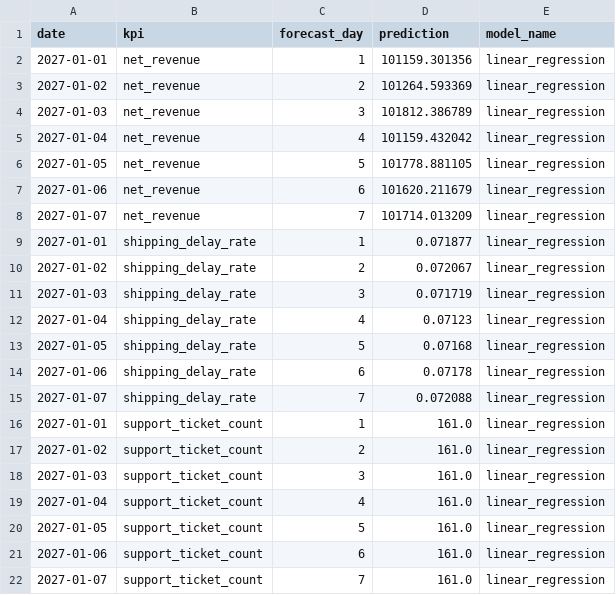
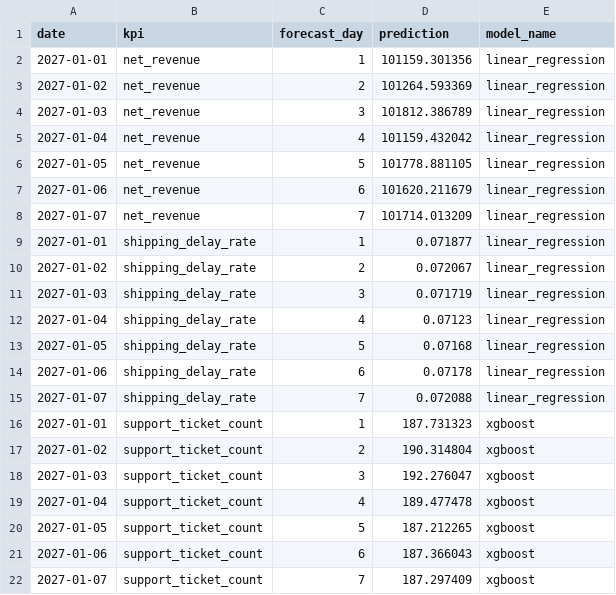
Before and after one commit to HasaanNoor/agentic-business-analytics-investigator, a CSV file: outputs/reports/forecast_summary.csv, drawn as a sheet.

```diff
--- a/outputs/reports/forecast_summary.csv
+++ b/outputs/reports/forecast_summary.csv
@@ -15,8 +15,8 @@ date,kpi,forecast_day,prediction,model_name
 2027-01-07,shipping_delay_rate,7,0.072088,linear_regression
-2027-01-01,support_ticket_count,1,161.0,linear_regression
-2027-01-02,support_ticket_count,2,161.0,linear_regression
-2027-01-03,support_ticket_count,3,161.0,linear_regression
-2027-01-04,support_ticket_count,4,161.0,linear_regression
-2027-01-05,support_ticket_count,5,161.0,linear_regression
-2027-01-06,support_ticket_count,6,161.0,linear_regression
-2027-01-07,support_ticket_count,7,161.0,linear_regression
+2027-01-01,support_ticket_count,1,187.731323,xgboost
+2027-01-02,support_ticket_count,2,190.314804,xgboost
+2027-01-03,support_ticket_count,3,192.276047,xgboost
+2027-01-04,support_ticket_count,4,189.477478,xgboost
+2027-01-05,support_ticket_count,5,187.212265,xgboost
+2027-01-06,support_ticket_count,6,187.366043,xgboost
+2027-01-07,support_ticket_count,7,187.297409,xgboost
```
Also changed, not shown: outputs/reports/model_comparison.csv, outputs/reports/model_metrics.csv, 14 other files.
